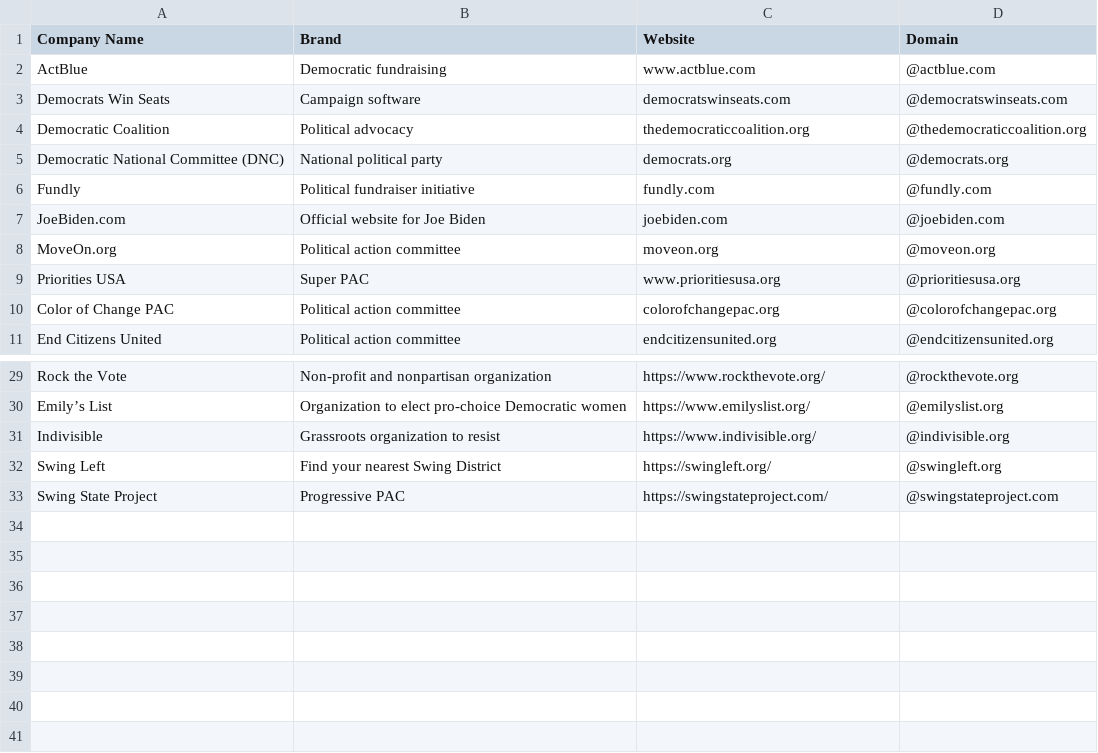
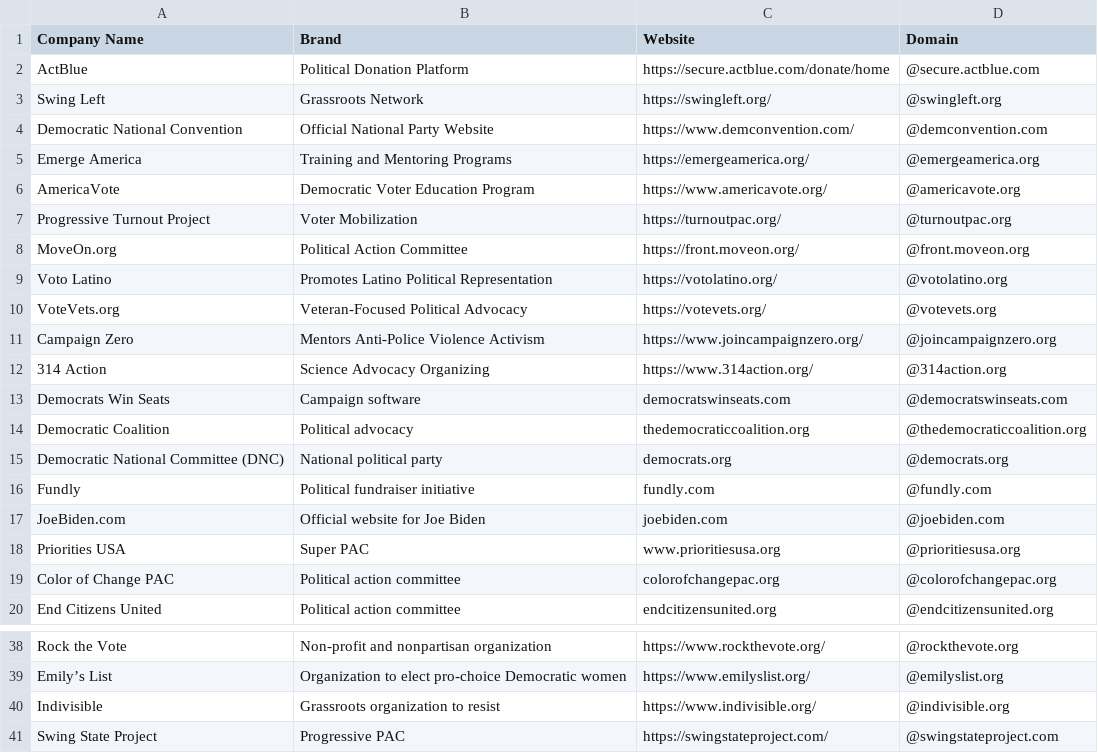
Before and after one commit to will-carrington/inconsistent_contacts, a CSV file: wac6er_file.csv, drawn as a sheet; only a part is shown, gaps mark what is left out.

Commit message:
Update file via API

```diff
--- a/wac6er_file.csv
+++ b/wac6er_file.csv
@@ -1,3 +1,13 @@
 Company Name,Brand,Website,Domain
-ActBlue, Democratic fundraising, www.actblue.com,@actblue.com
+ActBlue, Political Donation Platform, https://secure.actblue.com/donate/home,@secure.actblue.com
+Swing Left, Grassroots Network, https://swingleft.org/,@swingleft.org
+Democratic National Convention, Official National Party Website, https://www.demconvention.com/,@demconvention.com
+Emerge America, Training and Mentoring Programs, https://emergeamerica.org/,@emergeamerica.org
+AmericaVote, Democratic Voter Education Program, https://www.americavote.org/,@americavote.org
+Progressive Turnout Project, Voter Mobilization, https://turnoutpac.org/,@turnoutpac.org
+MoveOn.org, Political Action Committee, https://front.moveon.org/,@front.moveon.org
+Voto Latino, Promotes Latino Political Representation, https://votolatino.org/,@votolatino.org
+VoteVets.org, Veteran-Focused Political Advocacy, https://votevets.org/,@votevets.org
+Campaign Zero, Mentors Anti-Police Violence Activism, https://www.joincampaignzero.org/,@joincampaignzero.org
+314 Action, Science Advocacy Organizing, https://www.314action.org/,@314action.org
 Democrats Win Seats, Campaign software, democratswinseats.com ,@democratswinseats.com
@@ -7,3 +17,2 @@ Fundly, Political fundraiser initiative, fundly.com ,@fundly.com
 JoeBiden.com, Official website for Joe Biden, joebiden.com ,@joebiden.com
-MoveOn.org, Political action committee, moveon.org ,@moveon.org
 Priorities USA, Super PAC, www.prioritiesusa.org ,@prioritiesusa.org
@@ -31,3 +40,2 @@ Emily’s List, Organization to elect pro-choice Democratic women, https://www.e
 Indivisible, Grassroots organization to resist, https://www.indivisible.org/,@indivisible.org
-Swing Left, Find your nearest Swing District, https://swingleft.org/,@swingleft.org
 Swing State Project, Progressive PAC, https://swingstateproject.com/,@swingstateproject.com
```
